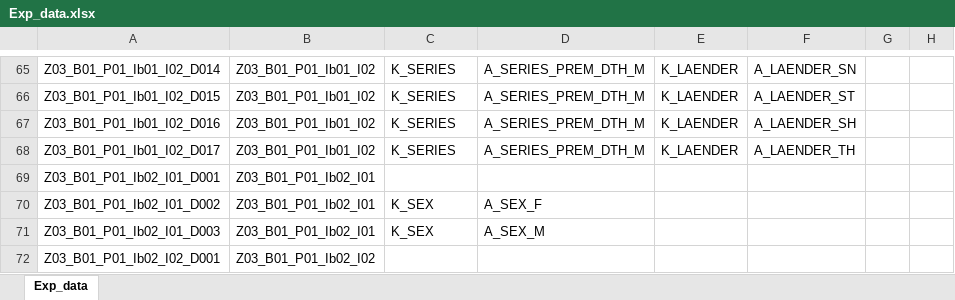
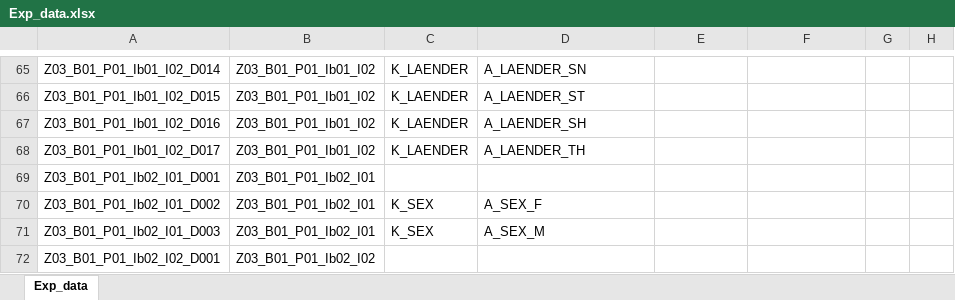
Before and after one commit to DnsUpgradeEnvironment/transfer, an Excel workbook: Exp_data.xlsx, sheet Exp_data, drawn as a sheet; only a part is shown, gaps mark what is left out; values as stored, in another font and other column widths than the file's, no borders; the diff covers the shown part only; the diff names each change by its address in the sheet, - before the commit and + after, or states it on an @@ line.

```diff
--- a/Exp_data.xlsx (sheet Exp_data)
+++ b/Exp_data.xlsx (sheet Exp_data)
-C65:C68: K_SERIES
+C65:C68: K_LAENDER
-D65: A_SERIES_PREM_DTH_M
+D65: A_LAENDER_SN
-E65:E68: K_LAENDER
+E65:E68: (empty)
-F65: A_LAENDER_SN
+F65: (empty)
-D66: A_SERIES_PREM_DTH_M
+D66: A_LAENDER_ST
-F66: A_LAENDER_ST
+F66: (empty)
-D67: A_SERIES_PREM_DTH_M
+D67: A_LAENDER_SH
-F67: A_LAENDER_SH
+F67: (empty)
-D68: A_SERIES_PREM_DTH_M
+D68: A_LAENDER_TH
-F68: A_LAENDER_TH
+F68: (empty)
```
Also changed, not shown: 116 edited cells elsewhere in this sheet, Exp_meta.xlsx.
